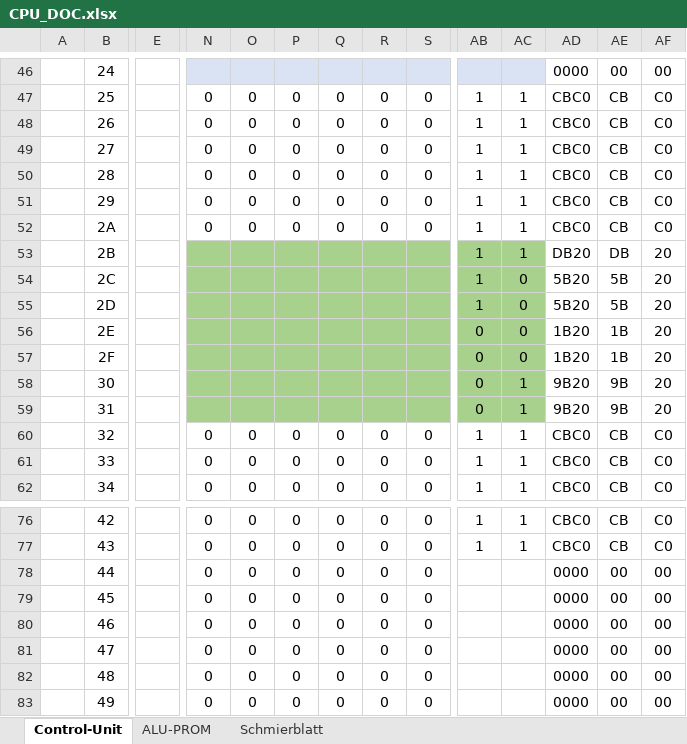
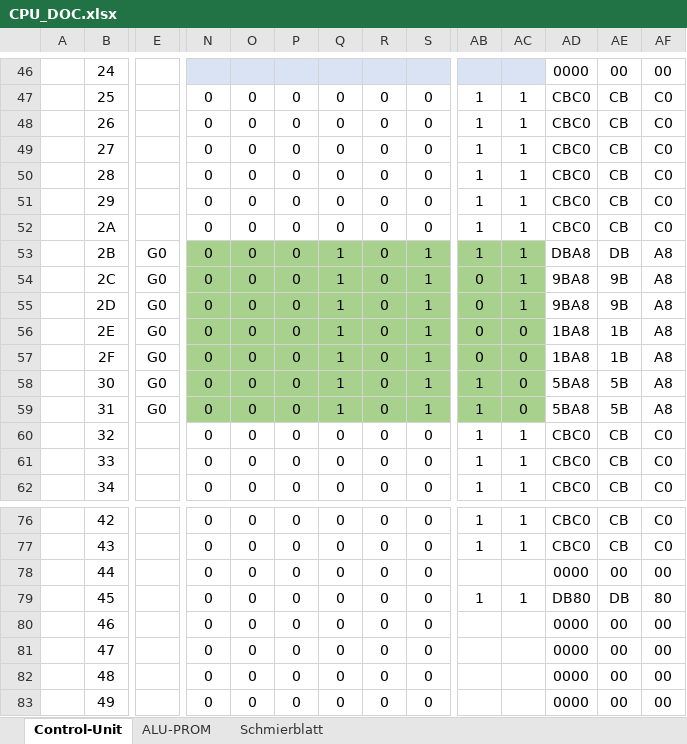
Before and after one commit to timmy0811/Monty08, an Excel workbook: Documentation/CPU_DOC.xlsx, sheet Control-Unit, drawn as a sheet; only a part is shown, gaps mark what is left out; values as stored, in another font and other column widths than the file's, no borders; the diff covers the shown part only; the diff names each change by its address in the sheet, - before the commit and + after, or states it on an @@ line.

```diff
--- a/Documentation/CPU_DOC.xlsx (sheet Control-Unit)
+++ b/Documentation/CPU_DOC.xlsx (sheet Control-Unit)
-E53:E59: (empty)
+E53:E59: G0
-N53:N59: (empty)
+N53:N59: 0
-O53:O59: (empty)
+O53:O59: 0
-P53:P59: (empty)
+P53:P59: 0
-Q53:Q59: (empty)
+Q53:Q59: 1
-R53:R59: (empty)
+R53:R59: 0
-S53:S59: (empty)
+S53:S59: 1
-AD53: DB20
+AD53: DBA8
-AF53:AF59: 20
+AF53:AF59: A8
-AB54:AB55: 1
+AB54:AB55: 0
-AC54:AC55: 0
+AC54:AC55: 1
-AD54:AD55: 5B20
+AD54:AD55: 9BA8
-AE54:AE55: 5B
+AE54:AE55: 9B
-AD56:AD57: 1B20
+AD56:AD57: 1BA8
-AB58:AB59: 0
+AB58:AB59: 1
-AC58:AC59: 1
+AC58:AC59: 0
-AD58:AD59: 9B20
+AD58:AD59: 5BA8
-AE58:AE59: 9B
+AE58:AE59: 5B
-AB79: (empty)
+AB79: 1
-AC79: (empty)
+AC79: 1
-AD79: 0000
+AD79: DB80
-AE79: 00
+AE79: DB
-AF79: 00
+AF79: 80
```
Also changed, not shown: 20 edited cells and cell formats elsewhere in this sheet, sheet Schmierblatt, 1 other file.
